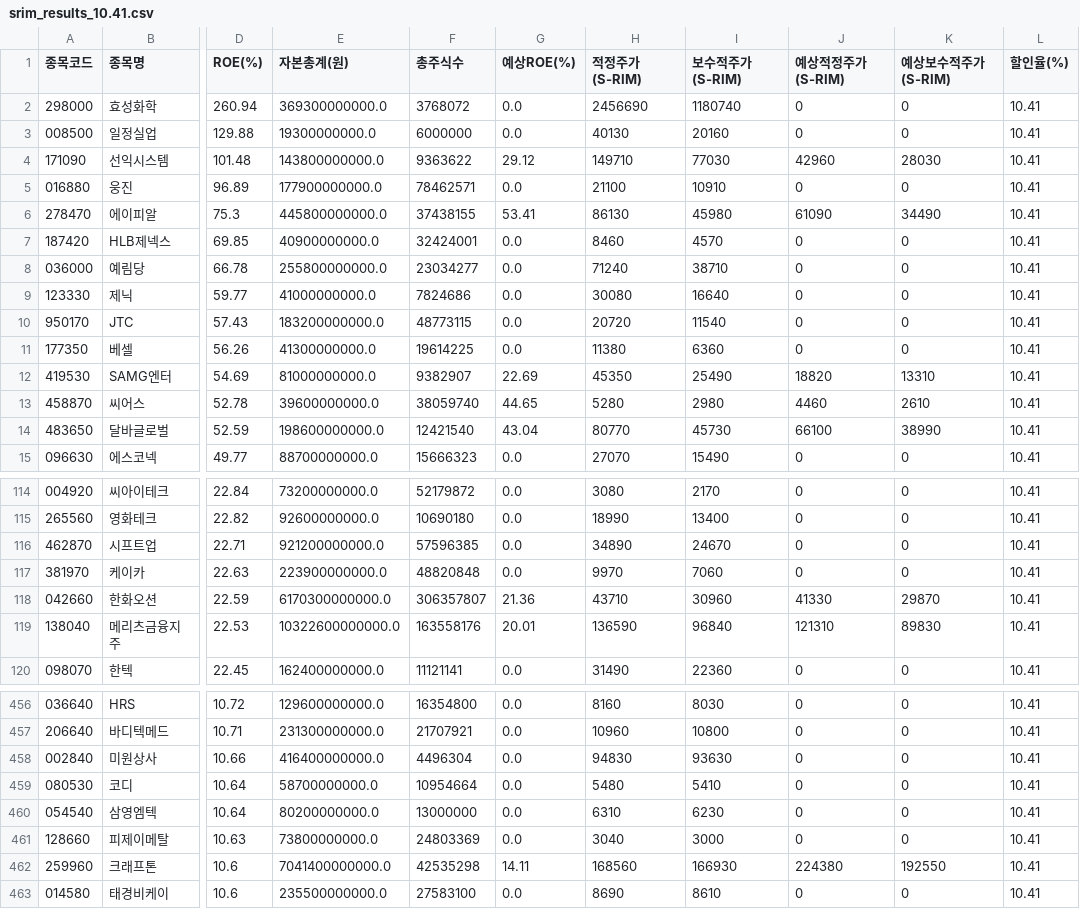
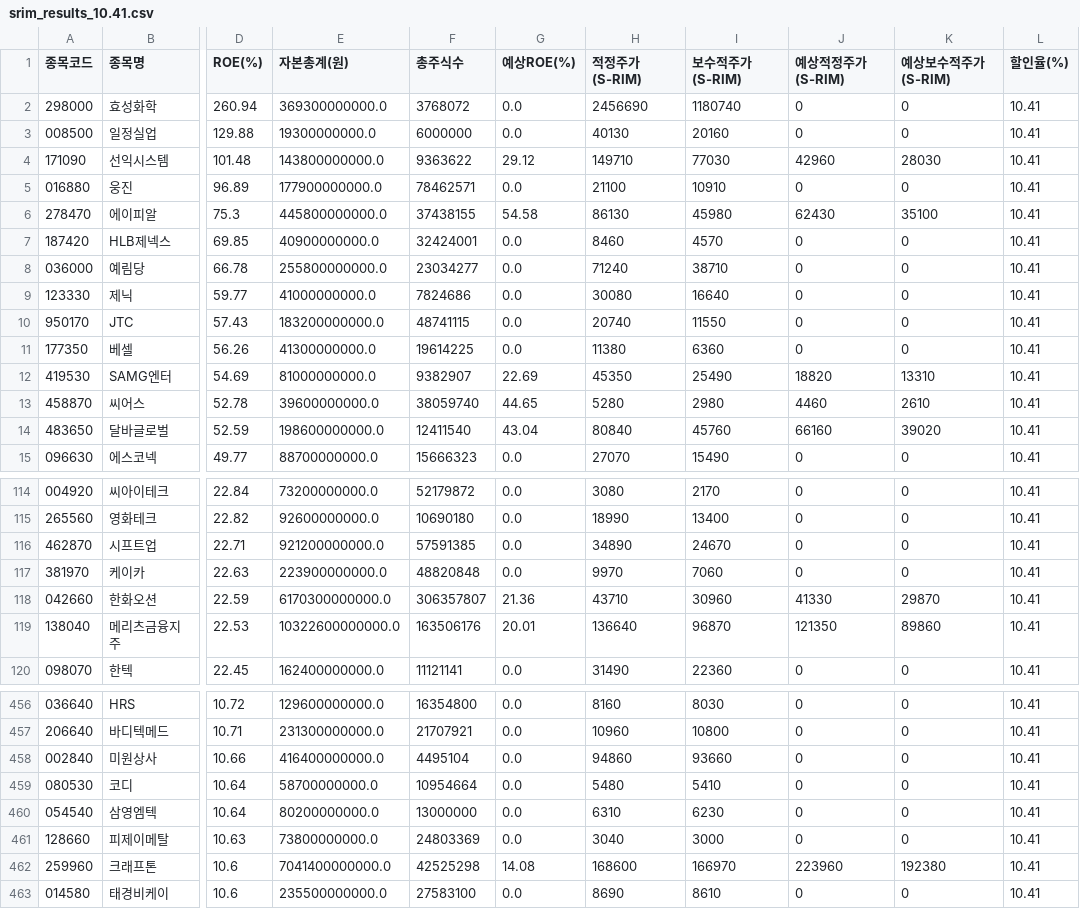
Before and after one commit to seungkyua/roe, a CSV file: srim_results_10.41.csv, drawn as a sheet; only a part is shown, gaps mark what is left out; the diff covers the shown part only; the diff names each change by its address in the sheet, - before the commit and + after, or states it on an @@ line.

```diff
--- a/srim_results_10.41.csv
+++ b/srim_results_10.41.csv
-G6 (예상ROE(%)): 53.41
+G6 (예상ROE(%)): 54.58
-J6 (예상적정주가(S-RIM)): 61090
+J6 (예상적정주가(S-RIM)): 62430
-K6 (예상보수적주가(S-RIM)): 34490
+K6 (예상보수적주가(S-RIM)): 35100
-F10 (총주식수): 48773115
+F10 (총주식수): 48741115
-H10 (적정주가(S-RIM)): 20720
+H10 (적정주가(S-RIM)): 20740
-I10 (보수적주가(S-RIM)): 11540
+I10 (보수적주가(S-RIM)): 11550
-F14 (총주식수): 12421540
+F14 (총주식수): 12411540
-H14 (적정주가(S-RIM)): 80770
+H14 (적정주가(S-RIM)): 80840
-I14 (보수적주가(S-RIM)): 45730
+I14 (보수적주가(S-RIM)): 45760
-J14 (예상적정주가(S-RIM)): 66100
+J14 (예상적정주가(S-RIM)): 66160
-K14 (예상보수적주가(S-RIM)): 38990
+K14 (예상보수적주가(S-RIM)): 39020
-F116 (총주식수): 57596385
+F116 (총주식수): 57591385
-F119 (총주식수): 163558176
+F119 (총주식수): 163506176
-H119 (적정주가(S-RIM)): 136590
+H119 (적정주가(S-RIM)): 136640
-I119 (보수적주가(S-RIM)): 96840
+I119 (보수적주가(S-RIM)): 96870
-J119 (예상적정주가(S-RIM)): 121310
+J119 (예상적정주가(S-RIM)): 121350
-K119 (예상보수적주가(S-RIM)): 89830
+K119 (예상보수적주가(S-RIM)): 89860
-F458 (총주식수): 4496304
+F458 (총주식수): 4495104
-H458 (적정주가(S-RIM)): 94830
+H458 (적정주가(S-RIM)): 94860
-I458 (보수적주가(S-RIM)): 93630
+I458 (보수적주가(S-RIM)): 93660
-F462 (총주식수): 42535298
+F462 (총주식수): 42525298
-G462 (예상ROE(%)): 14.11
+G462 (예상ROE(%)): 14.08
-H462 (적정주가(S-RIM)): 168560
+H462 (적정주가(S-RIM)): 168600
-I462 (보수적주가(S-RIM)): 166930
+I462 (보수적주가(S-RIM)): 166970
-J462 (예상적정주가(S-RIM)): 224380
+J462 (예상적정주가(S-RIM)): 223960
-K462 (예상보수적주가(S-RIM)): 192550
+K462 (예상보수적주가(S-RIM)): 192380
```
Also changed, not shown: 125 edited cells elsewhere in this file, fundamentals_2026.csv, 2 other files.
